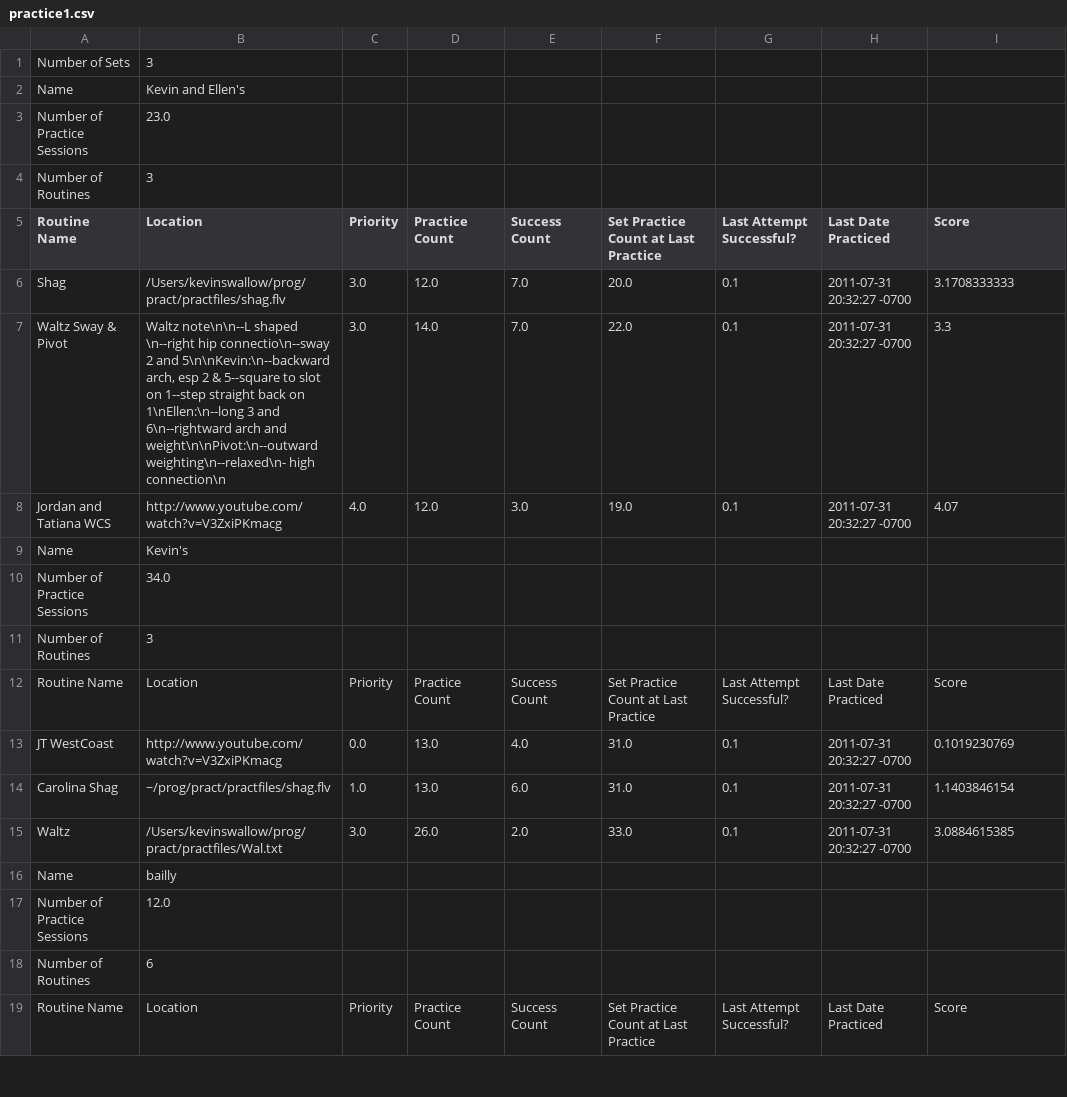
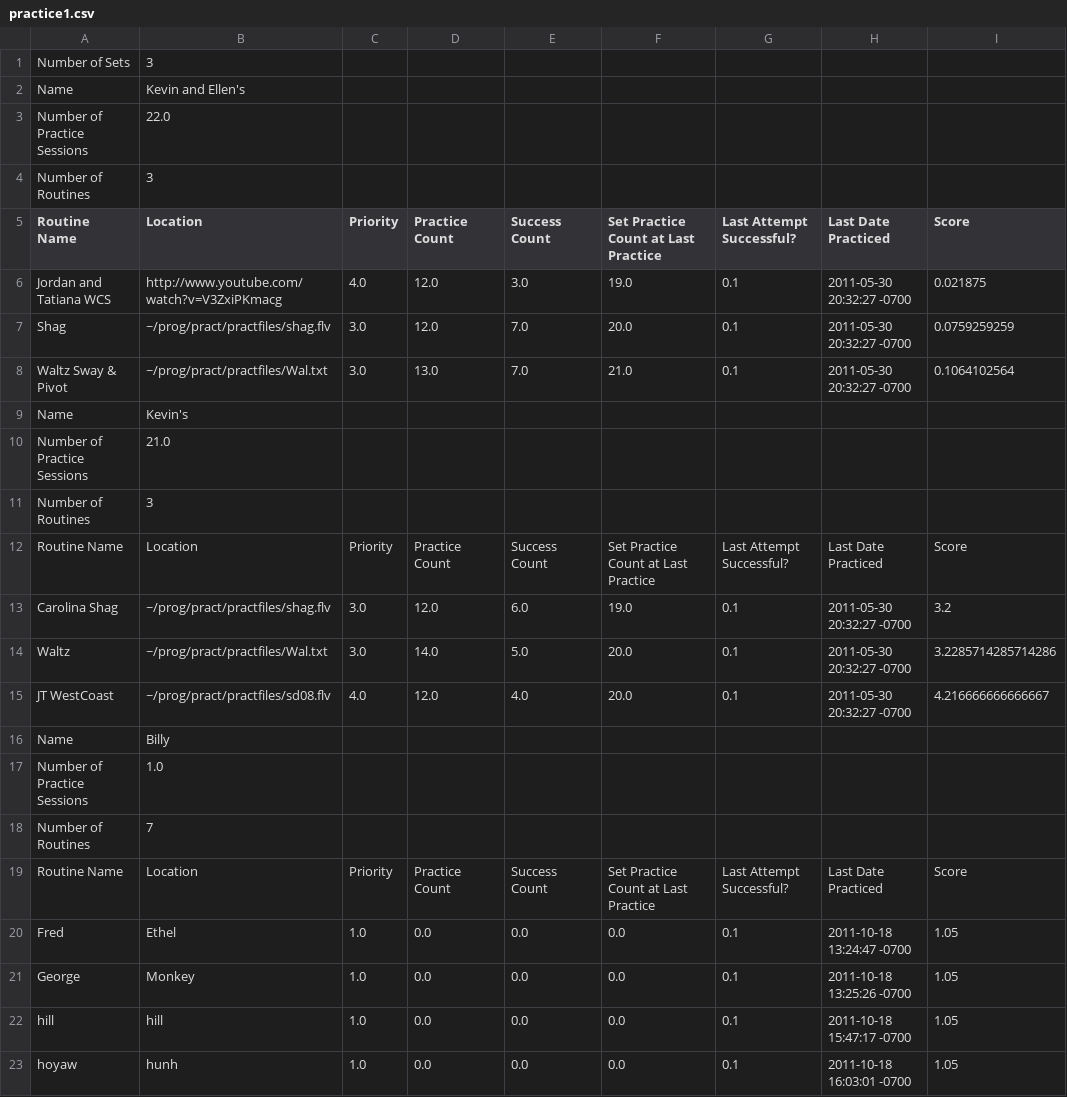
Before and after one commit to Sambalero/Dance, a CSV file: practice1.csv, drawn as a sheet; only a part is shown; the diff covers the shown part only.

Commit message:
add routine working

```diff
--- a/practice1.csv
+++ b/practice1.csv
@@ -2,18 +2,22 @@ Number of Sets,3,
 Name,Kevin and Ellen's,
-Number of Practice Sessions,23.0,
+Number of Practice Sessions,22.0,
 Number of Routines,3,
 Routine Name,Location,Priority,Practice Count,Success Count,Set Practice Count at Last Practice,Last Attempt Successful?,Last Date Practiced,Score
-Shag,/Users/kevinswallow/prog/pract/practfiles/shag.flv,3.0,12.0,7.0,20.0,0.1,2011-07-31 20:32:27 -0700 ,3.1708333333
-Waltz Sway & Pivot,"Waltz note\n\n--L shaped \n--right hip connectio\n--sway 2 and 5\n\nKevin:\n--backward arch, esp 2 & 5--square to slot on 1--step straight back on 1\nEllen:\n--long 3 and 6\n--rightward arch and weight\n\nPivot:\n--outward weighting\n--relaxed\n- high connection\n",3.0,14.0,7.0,22.0,0.1,2011-07-31 20:32:27 -0700 ,3.3
-Jordan and Tatiana WCS,http://www.youtube.com/watch?v=V3ZxiPKmacg,4.0,12.0,3.0,19.0,0.1,2011-07-31 20:32:27 -0700 ,4.07
+Jordan and Tatiana WCS,http://www.youtube.com/watch?v=V3ZxiPKmacg,4.0,12.0,3.0,19.0,0.1,2011-05-30 20:32:27 -0700 ,0.021875
+Shag,~/prog/pract/practfiles/shag.flv,3.0,12.0,7.0,20.0,0.1,2011-05-30 20:32:27 -0700 ,0.0759259259
+Waltz Sway & Pivot,~/prog/pract/practfiles/Wal.txt,3.0,13.0,7.0,21.0,0.1,2011-05-30 20:32:27 -0700 ,0.1064102564
 Name,Kevin's,
-Number of Practice Sessions,34.0,
+Number of Practice Sessions,21.0,
 Number of Routines,3,
 Routine Name,Location,Priority,Practice Count,Success Count,Set Practice Count at Last Practice,Last Attempt Successful?,Last Date Practiced,Score
-JT WestCoast,http://www.youtube.com/watch?v=V3ZxiPKmacg,0.0,13.0,4.0,31.0,0.1,2011-07-31 20:32:27 -0700 ,0.1019230769
-Carolina Shag,~/prog/pract/practfiles/shag.flv,1.0,13.0,6.0,31.0,0.1,2011-07-31 20:32:27 -0700 ,1.1403846154
-Waltz,/Users/kevinswallow/prog/pract/practfiles/Wal.txt,3.0,26.0,2.0,33.0,0.1,2011-07-31 20:32:27 -0700 ,3.0884615385
-Name,bailly,
-Number of Practice Sessions,12.0,
-Number of Routines,6,
+Carolina Shag,~/prog/pract/practfiles/shag.flv,3.0,12.0,6.0,19.0,0.1,2011-05-30 20:32:27 -0700 ,3.2
+Waltz,~/prog/pract/practfiles/Wal.txt,3.0,14.0,5.0,20.0,0.1,2011-05-30 20:32:27 -0700 ,3.2285714285714286
+JT WestCoast,~/prog/pract/practfiles/sd08.flv,4.0,12.0,4.0,20.0,0.1,2011-05-30 20:32:27 -0700 ,4.216666666666667
+Name,Billy,
+Number of Practice Sessions,1.0,
+Number of Routines,7,
 Routine Name,Location,Priority,Practice Count,Success Count,Set Practice Count at Last Practice,Last Attempt Successful?,Last Date Practiced,Score
+Fred,Ethel,1.0,0.0,0.0,0.0,0.1,2011-10-18 13:24:47 -0700,1.05
+George,Monkey,1.0,0.0,0.0,0.0,0.1,2011-10-18 13:25:26 -0700,1.05
+hill,hill,1.0,0.0,0.0,0.0,0.1,2011-10-18 15:47:17 -0700,1.05
+hoyaw,hunh,1.0,0.0,0.0,0.0,0.1,2011-10-18 16:03:01 -0700,1.05
```
Also changed, not shown: 3 removed rows and 12 edited cells elsewhere in this file, 1 other file.
